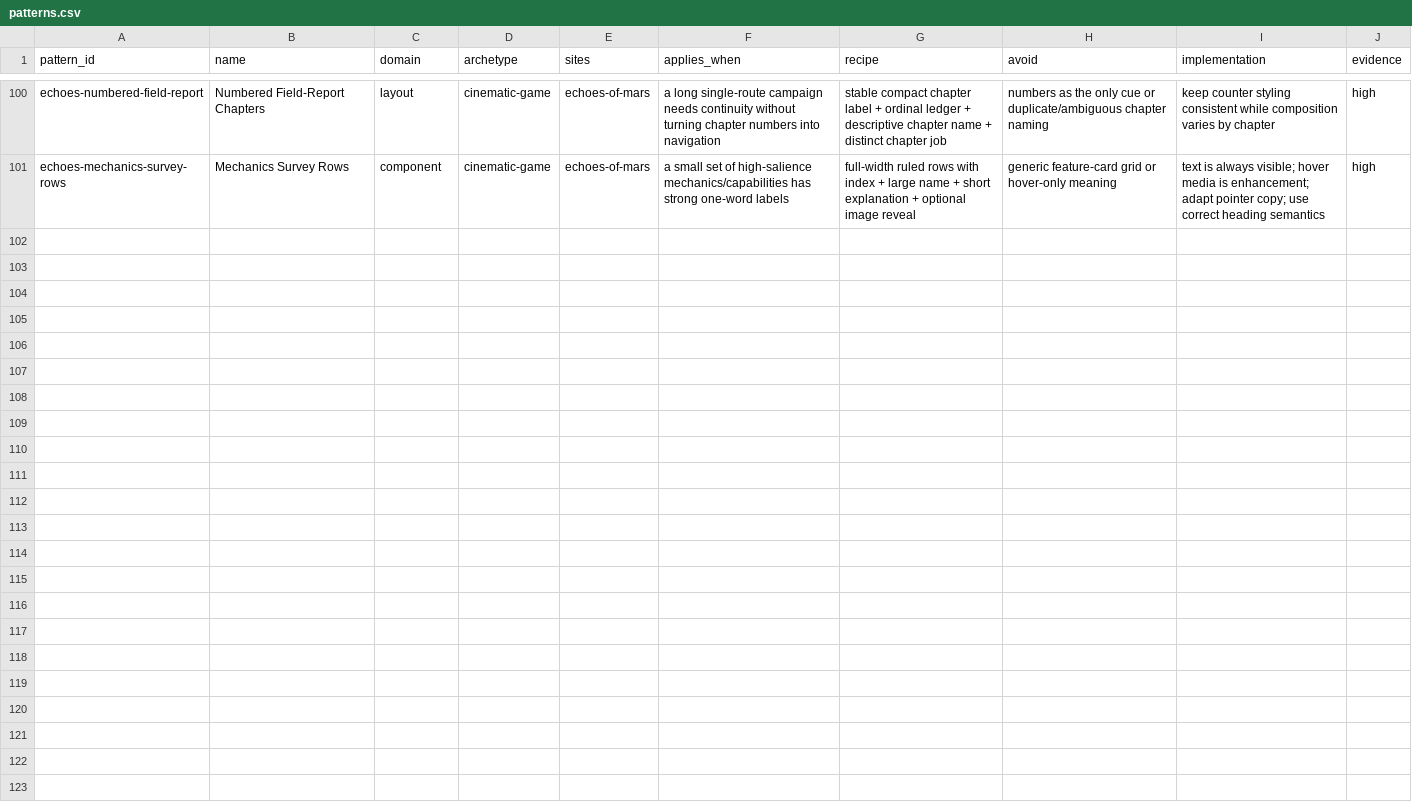
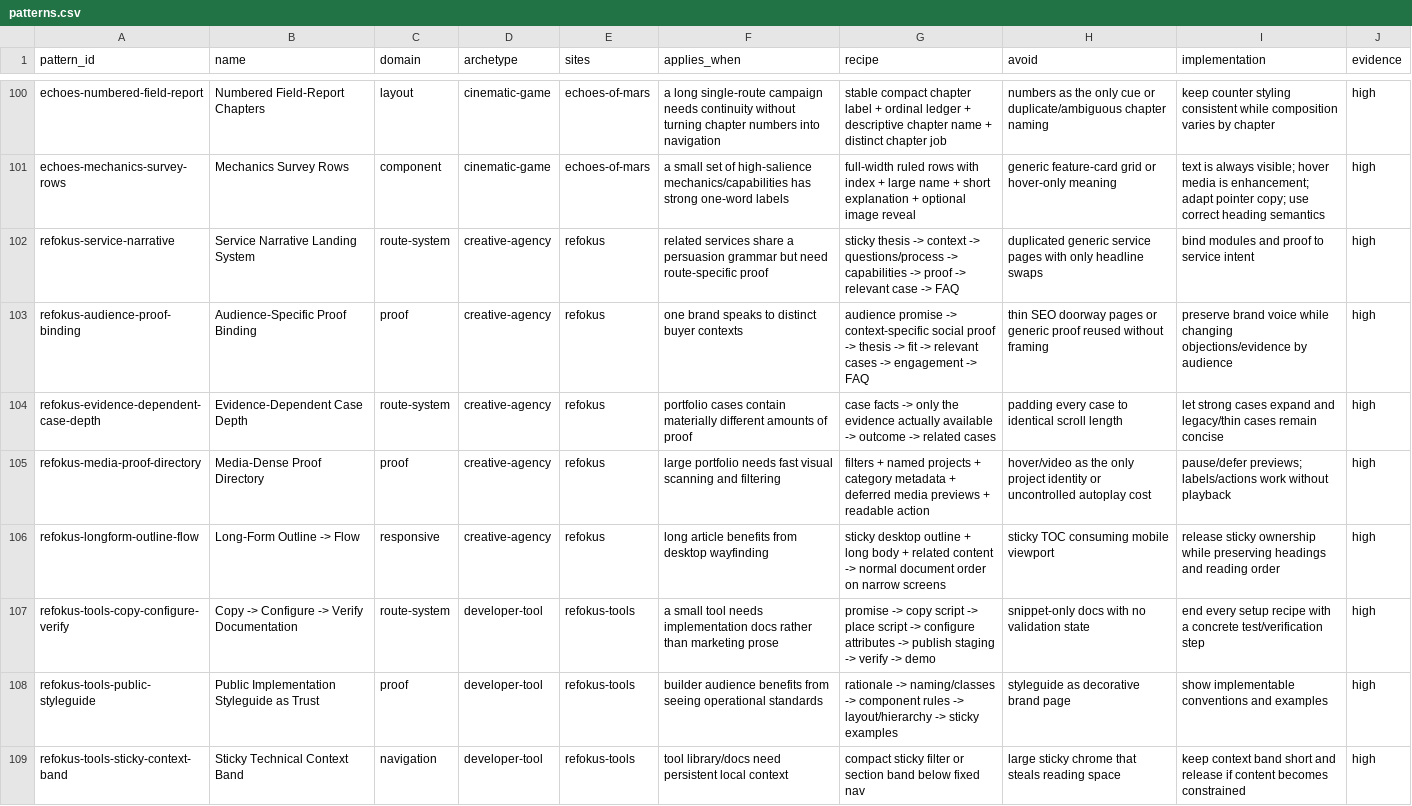
Before and after one commit to liquid8796/elite-frontend-design, a CSV file: skills/elite-frontend-design/references/modules/distilled-web-toolkit/data/patterns.csv, drawn as a sheet; only a part is shown, gaps mark what is left out; the diff names each change by its address in the sheet, - before the commit and + after, or states it on an @@ line.

Commit message:
feat(toolkit): re-audit refokus full site

```diff
--- a/skills/elite-frontend-design/references/modules/distilled-web-toolkit/data/patterns.csv
+++ b/skills/elite-frontend-design/references/modules/distilled-web-toolkit/data/patterns.csv
+row 102: refokus-service-narrative | Service Narrative Landing System | route-system | creative-agency | refokus | related services share a persuasion grammar but need route-specific proof | sticky thesis -> context -> questions/process -> capabilities -> proof -> relevant case -> FAQ | duplicated generic service pages with only headline swaps | bind modules and proof to service intent | high
+row 103: refokus-audience-proof-binding | Audience-Specific Proof Binding | proof | creative-agency | refokus | one brand speaks to distinct buyer contexts | audience promise -> context-specific social proof -> thesis -> fit -> relevant cases -> engagement -> FAQ | thin SEO doorway pages or generic proof reused without framing | preserve brand voice while changing objections/evidence by audience | high
+row 104: refokus-evidence-dependent-case-depth | Evidence-Dependent Case Depth | route-system | creative-agency | refokus | portfolio cases contain materially different amounts of proof | case facts -> only the evidence actually available -> outcome -> related cases | padding every case to identical scroll length | let strong cases expand and legacy/thin cases remain concise | high
+row 105: refokus-media-proof-directory | Media-Dense Proof Directory | proof | creative-agency | refokus | large portfolio needs fast visual scanning and filtering | filters + named projects + category metadata + deferred media previews + readable action | hover/video as the only project identity or uncontrolled autoplay cost | pause/defer previews; labels/actions work without playback | high
+row 106: refokus-longform-outline-flow | Long-Form Outline -> Flow | responsive | creative-agency | refokus | long article benefits from desktop wayfinding | sticky desktop outline + long body + related content -> normal document order on narrow screens | sticky TOC consuming mobile viewport | release sticky ownership while preserving headings and reading order | high
+row 107: refokus-tools-copy-configure-verify | Copy -> Configure -> Verify Documentation | route-system | developer-tool | refokus-tools | a small tool needs implementation docs rather than marketing prose | promise -> copy script -> place script -> configure attributes -> publish staging -> verify -> demo | snippet-only docs with no validation state | end every setup recipe with a concrete test/verification step | high
+row 108: refokus-tools-public-styleguide | Public Implementation Styleguide as Trust | proof | developer-tool | refokus-tools | builder audience benefits from seeing operational standards | rationale -> naming/classes -> component rules -> layout/hierarchy -> sticky examples | styleguide as decorative brand page | show implementable conventions and examples | high
+row 109: refokus-tools-sticky-context-band | Sticky Technical Context Band | navigation | developer-tool | refokus-tools | tool library/docs need persistent local context | compact sticky filter or section band below fixed nav | large sticky chrome that steals reading space | keep context band short and release if content becomes constrained | high
```
Also changed, not shown: skills/elite-frontend-design/references/modules/distilled-web-toolkit/data/anti-patterns.csv, skills/elite-frontend-design/references/modules/distilled-web-toolkit/data/component-recipes.csv, 29 other files.
